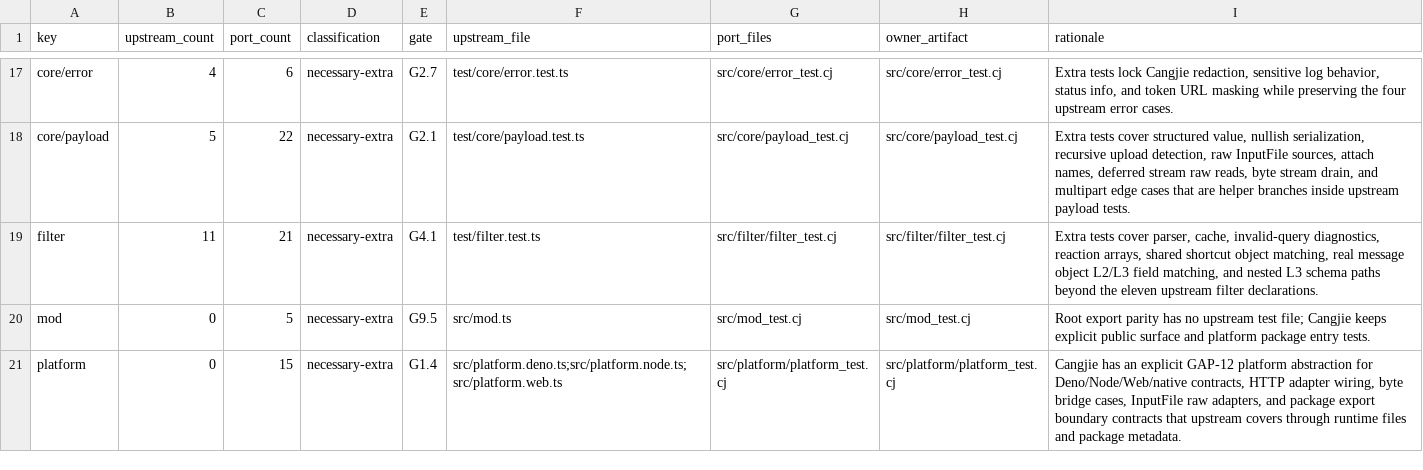
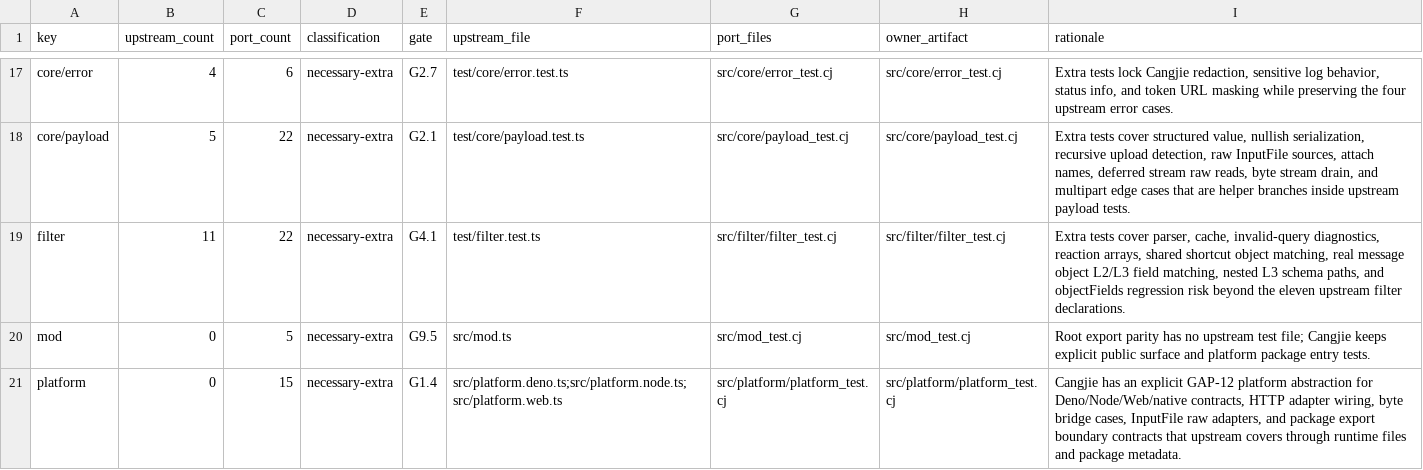
Before and after one commit to l3gi0nXXXX/grammY4cj, a TSV file: src/architecture/upstream_test_parity_ledger.tsv, drawn as a sheet; only a part is shown, gaps mark what is left out.

Commit message:
Complete GAP-07 filter object matcher

```diff
--- a/src/architecture/upstream_test_parity_ledger.tsv
+++ b/src/architecture/upstream_test_parity_ledger.tsv
@@ -18,3 +18,3 @@ core/error	4	6	necessary-extra	G2.7	test/core/error.test.ts	src/core/error_test.
 core/payload	5	22	necessary-extra	G2.1	test/core/payload.test.ts	src/core/payload_test.cj	src/core/payload_test.cj	Extra tests cover structured value, nullish serialization, recursive upload detection, raw InputFile sources, attach names, deferred stream raw reads, byte stream drain, and multipart edge cases that are helper branches inside upstream payload tests.
-filter	11	21	necessary-extra	G4.1	test/filter.test.ts	src/filter/filter_test.cj	src/filter/filter_test.cj	Extra tests cover parser, cache, invalid-query diagnostics, reaction arrays, shared shortcut object matching, real message object L2/L3 field matching, and nested L3 schema paths beyond the eleven upstream filter declarations.
+filter	11	22	necessary-extra	G4.1	test/filter.test.ts	src/filter/filter_test.cj	src/filter/filter_test.cj	Extra tests cover parser, cache, invalid-query diagnostics, reaction arrays, shared shortcut object matching, real message object L2/L3 field matching, nested L3 schema paths, and objectFields regression risk beyond the eleven upstream filter declarations.
 mod	0	5	necessary-extra	G9.5	src/mod.ts	src/mod_test.cj	src/mod_test.cj	Root export parity has no upstream test file; Cangjie keeps explicit public surface and platform package entry tests.
```
Also changed, not shown: 3 other files.
